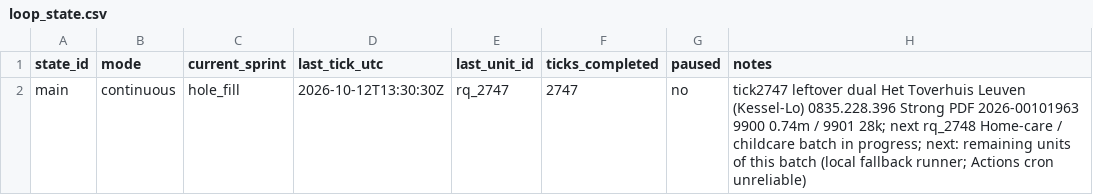
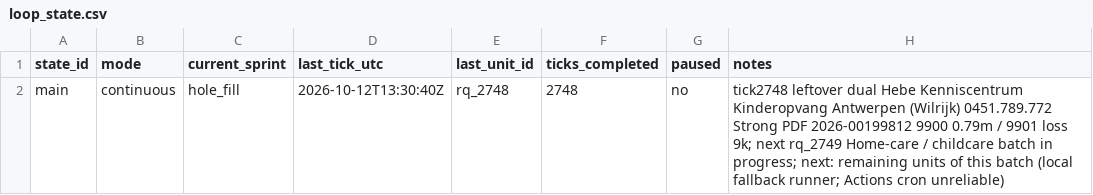
Before and after one commit to kareljanr/AIpolitics, a CSV file: docs/doge/data/loop_state.csv, drawn as a sheet.

Commit message:
DOGE tick 2748: Hebe Kenniscentrum Kinderopvang YE2025 NBB

```diff
--- a/docs/doge/data/loop_state.csv
+++ b/docs/doge/data/loop_state.csv
@@ -1,2 +1,2 @@
 state_id,mode,current_sprint,last_tick_utc,last_unit_id,ticks_completed,paused,notes
-main,continuous,hole_fill,2026-10-12T13:30:30Z,rq_2747,2747,no,tick2747 leftover dual Het Toverhuis Leuven (Kessel-Lo) 0835.228.396 Strong PDF 2026-00101963 9900 0.74m / 9901 28k; next rq_2748 Home-care / childcare batch in progress; next: remaining units of this batch (local fallback runner; Actions cron unreliable)
+main,continuous,hole_fill,2026-10-12T13:30:40Z,rq_2748,2748,no,tick2748 leftover dual Hebe Kenniscentrum Kinderopvang Antwerpen (Wilrijk) 0451.789.772 Strong PDF 2026-00199812 9900 0.79m / 9901 loss 9k; next rq_2749 Home-care / childcare batch in progress; next: remaining units of this batch (local fallback runner; Actions cron unreliable)
```
Also changed, not shown: 14 other files.
